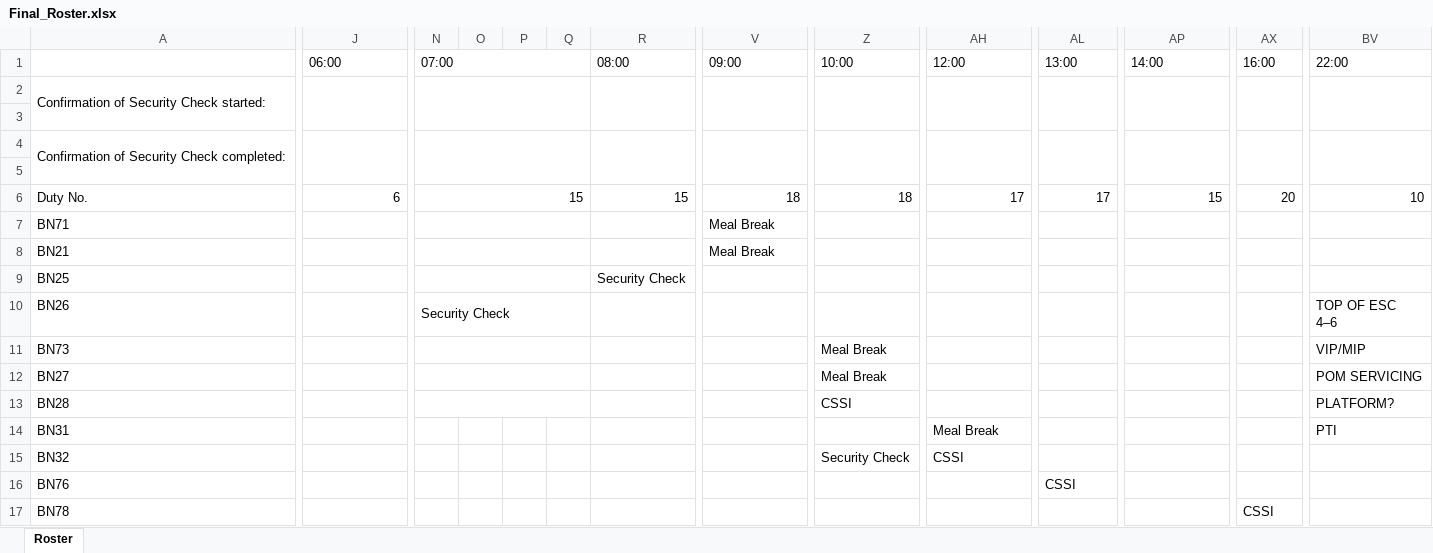
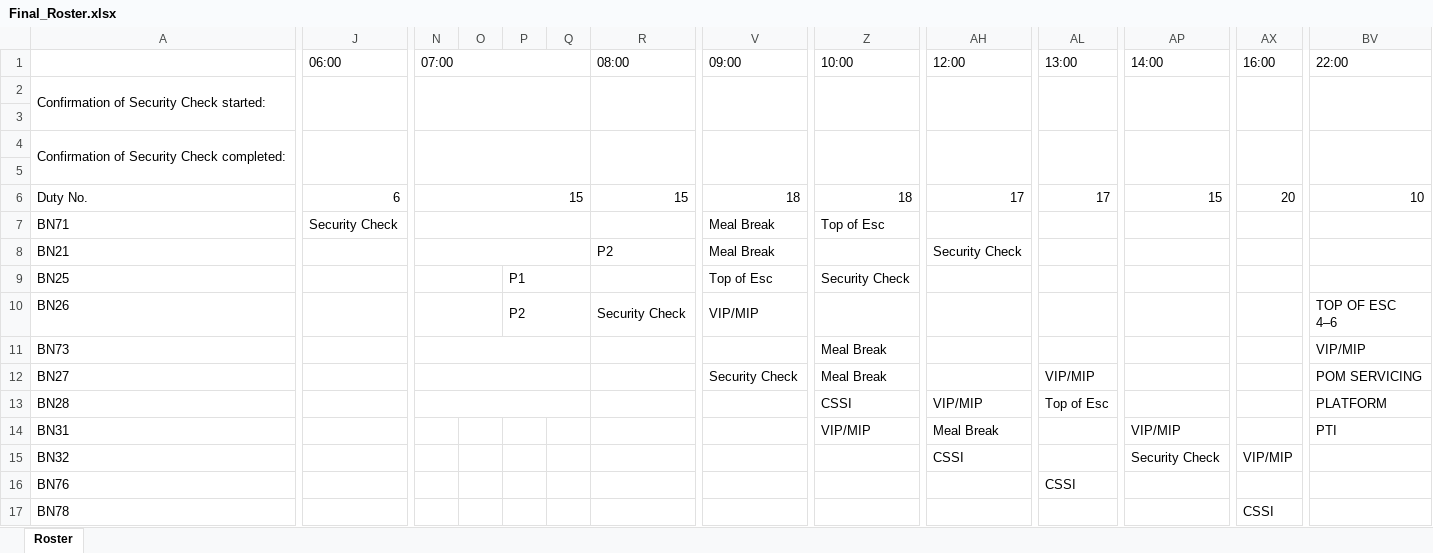
Before and after one commit to dimejishekoni/Automated_Roster_Scheduler, an Excel workbook: Roster_Builder/output/Final_Roster.xlsx, sheet Roster, drawn as a sheet; only a part is shown, gaps mark what is left out; values as stored, in another font and other column widths than the file's, no cell formats; the diff covers the shown part only; the diff names each change by its address in the sheet, - before the commit and + after, or states it on an @@ line.

```diff
--- a/Roster_Builder/output/Final_Roster.xlsx (sheet Roster)
+++ b/Roster_Builder/output/Final_Roster.xlsx (sheet Roster)
-J7: (empty)
+J7: Security Check
-Z7: (empty)
+Z7: Top of Esc
-R8: (empty)
+R8: P2
-AH8: (empty)
+AH8: Security Check
-N9:Q9 merged
+N9:O9 merged
-P9: (empty)
+P9: P1
+P9:Q9 merged
-R9: Security Check
+R9: (empty)
-V9: (empty)
+V9: Top of Esc
-Z9: (empty)
+Z9: Security Check
-N10: Security Check
+N10: (empty)
-N10:Q10 merged
+N10:O10 merged
-P10: (empty)
+P10: P2
+P10:Q10 merged
-R10: (empty)
+R10: Security Check
-V10: (empty)
+V10: VIP/MIP
-V12: (empty)
+V12: Security Check
-AL12: (empty)
+AL12: VIP/MIP
-AH13: (empty)
+AH13: VIP/MIP
-AL13: (empty)
+AL13: Top of Esc
-BV13: PLATFORM?
+BV13: PLATFORM
-Z14: (empty)
+Z14: VIP/MIP
-AP14: (empty)
+AP14: VIP/MIP
-Z15: Security Check
+Z15: (empty)
-AP15: (empty)
+AP15: Security Check
-AX15: (empty)
+AX15: VIP/MIP
```
Also changed, not shown: 51 edited cells and merged cells elsewhere in this sheet, cell formats, 7 other files.
